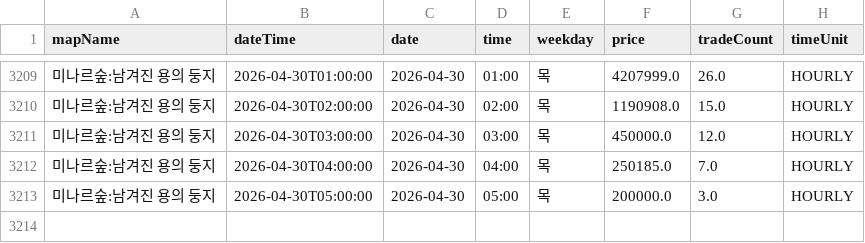
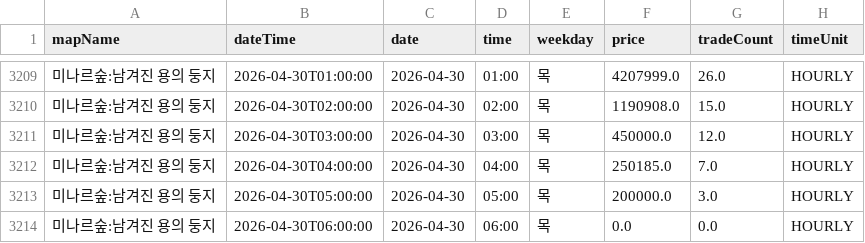
Before and after one commit to gjunil603/mashop-dashboard, a CSV file: data/maps/미나르숲_남겨진_용의_둥지/history.csv, drawn as a sheet; only a part is shown, gaps mark what is left out; the diff names each change by its address in the sheet, - before the commit and + after, or states it on an @@ line.

```diff
--- a/data/maps/미나르숲_남겨진_용의_둥지/history.csv
+++ b/data/maps/미나르숲_남겨진_용의_둥지/history.csv
+row 3214: 미나르숲:남겨진 용의 둥지 | 2026-04-30T06:00:00 | 2026-04-30 | 06:00 | 목 | 0.0 | 0.0 | HOURLY
```
Also changed, not shown: data/maps/미나르숲_망가진_용의_둥지/history.csv, data/maps/아쿠아로드_깊은_바다_협곡2/history.csv, 3 other files.
